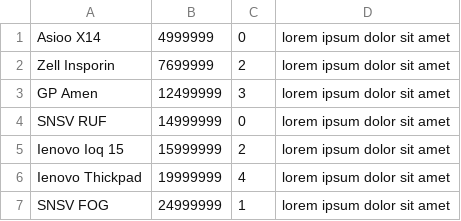
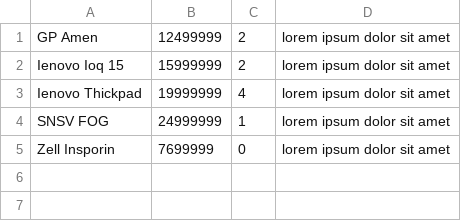
Before and after one commit to GalaxionZero/PA_APL, a CSV file: Database/laptop.csv, drawn as a sheet.

```diff
--- a/Database/laptop.csv
+++ b/Database/laptop.csv
@@ -1,5 +1,2 @@
-Asioo X14,4999999,0,lorem ipsum dolor sit amet
-Zell Insporin,7699999,2,lorem ipsum dolor sit amet
-GP Amen,12499999,3,lorem ipsum dolor sit amet
-SNSV RUF,14999999,0,lorem ipsum dolor sit amet
+GP Amen,12499999,2,lorem ipsum dolor sit amet
 Ienovo Ioq 15,15999999,2,lorem ipsum dolor sit amet
@@ -7 +4,2 @@ Ienovo Thickpad,19999999,4,lorem ipsum dolor sit amet
 SNSV FOG,24999999,1,lorem ipsum dolor sit amet
+Zell Insporin,7699999,0,lorem ipsum dolor sit amet
```
Also changed, not shown: 6 other files.
